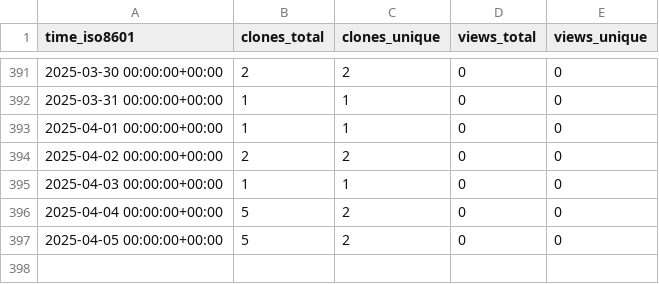
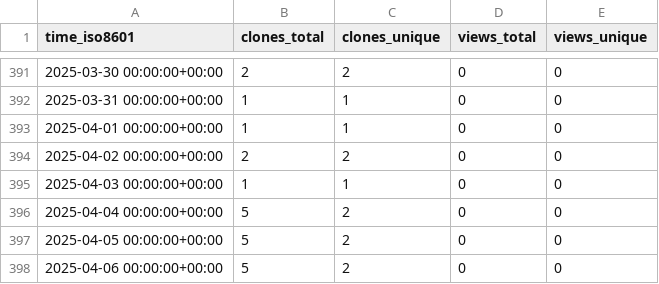
Before and after one commit to stablecaps/nim_hardlinker, a CSV file: stablecaps/nim_hardlinker/ghrs-data/views_clones_aggregate.csv, drawn as a sheet; only a part is shown, gaps mark what is left out.

```diff
--- a/stablecaps/nim_hardlinker/ghrs-data/views_clones_aggregate.csv
+++ b/stablecaps/nim_hardlinker/ghrs-data/views_clones_aggregate.csv
@@ -397 +397,2 @@ time_iso8601,clones_total,clones_unique,views_total,views_unique
 2025-04-05 00:00:00+00:00,5,2,0,0
+2025-04-06 00:00:00+00:00,5,2,0,0
```
Also changed, not shown: 1 other file.
